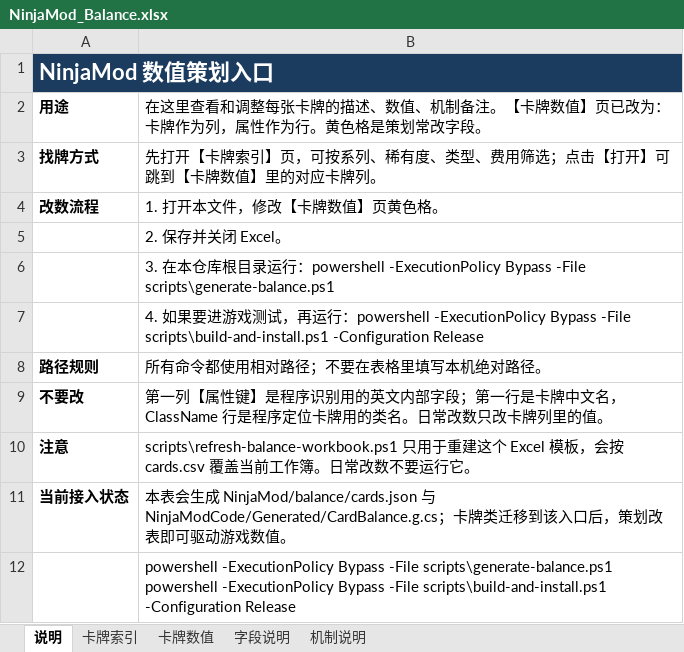
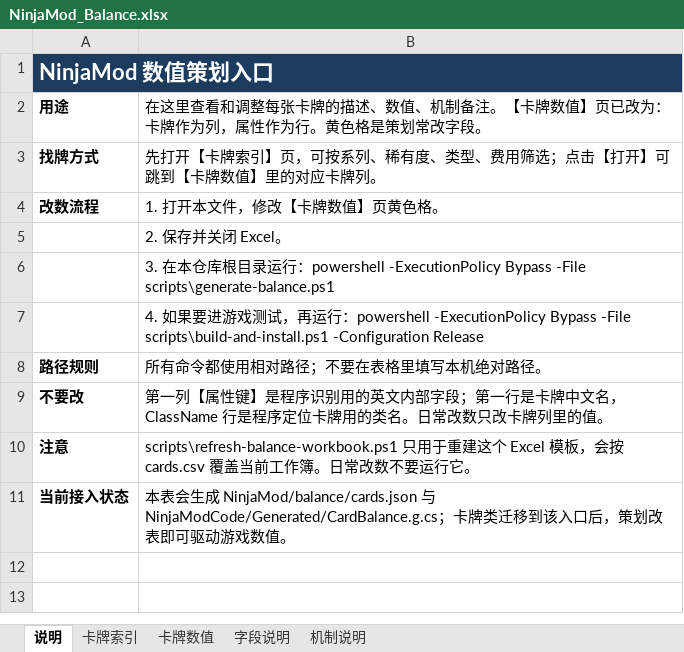
Before and after one commit to TsingPig/SlaytheSpire2_mod, an Excel workbook: balance/NinjaMod_Balance.xlsx, sheet 说明, drawn as a sheet; values as stored, in another font and other column widths than the file's, no borders; ↵ is a line break in a cell; the diff names each change by its address in the sheet, - before the commit and + after, or states it on an @@ line.

```diff
--- a/balance/NinjaMod_Balance.xlsx (sheet 说明)
+++ b/balance/NinjaMod_Balance.xlsx (sheet 说明)
-row 12:  | powershell -ExecutionPolicy Bypass -File scripts\generate-balance.ps1 ↵ powershell -ExecutionPolicy Bypass -File scripts\build-and-install.ps1 -Configuration Release
```
Also changed, not shown: sheet 卡牌索引, sheet 卡牌数值, sheet 字段说明, 28 other files.
